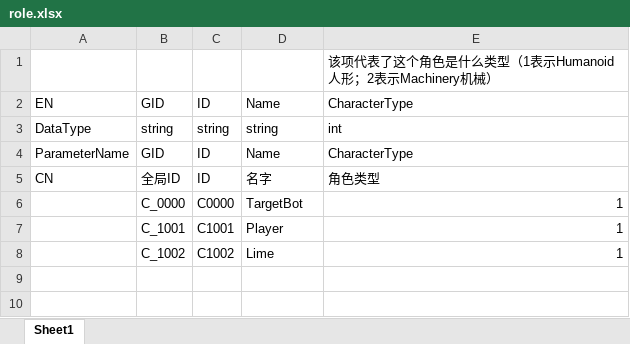
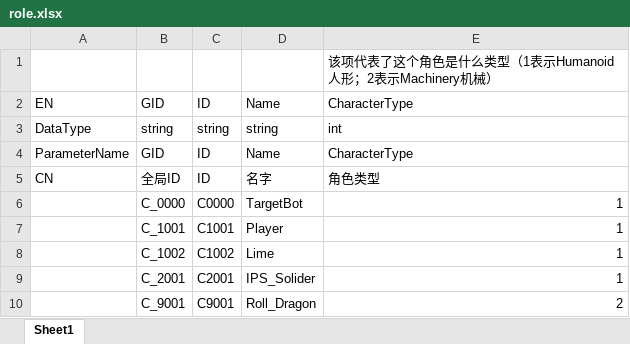
Before and after one commit to KitasanYuu/FIRMICE, an Excel workbook: Trunk_tools/Table/role.xlsx, sheet Sheet1, drawn as a sheet; values as stored, in another font and other column widths than the file's, no borders; the diff names each change by its address in the sheet, - before the commit and + after, or states it on an @@ line.

Commit message:
Data-role表新增角色

```diff
--- a/Trunk_tools/Table/role.xlsx (sheet Sheet1)
+++ b/Trunk_tools/Table/role.xlsx (sheet Sheet1)
+row 9:  | C_2001 | C2001 | IPS_Solider | 1
+row 10:  | C_9001 | C9001 | Roll_Dragon | 2
```
Also changed, not shown: 2 other files.
